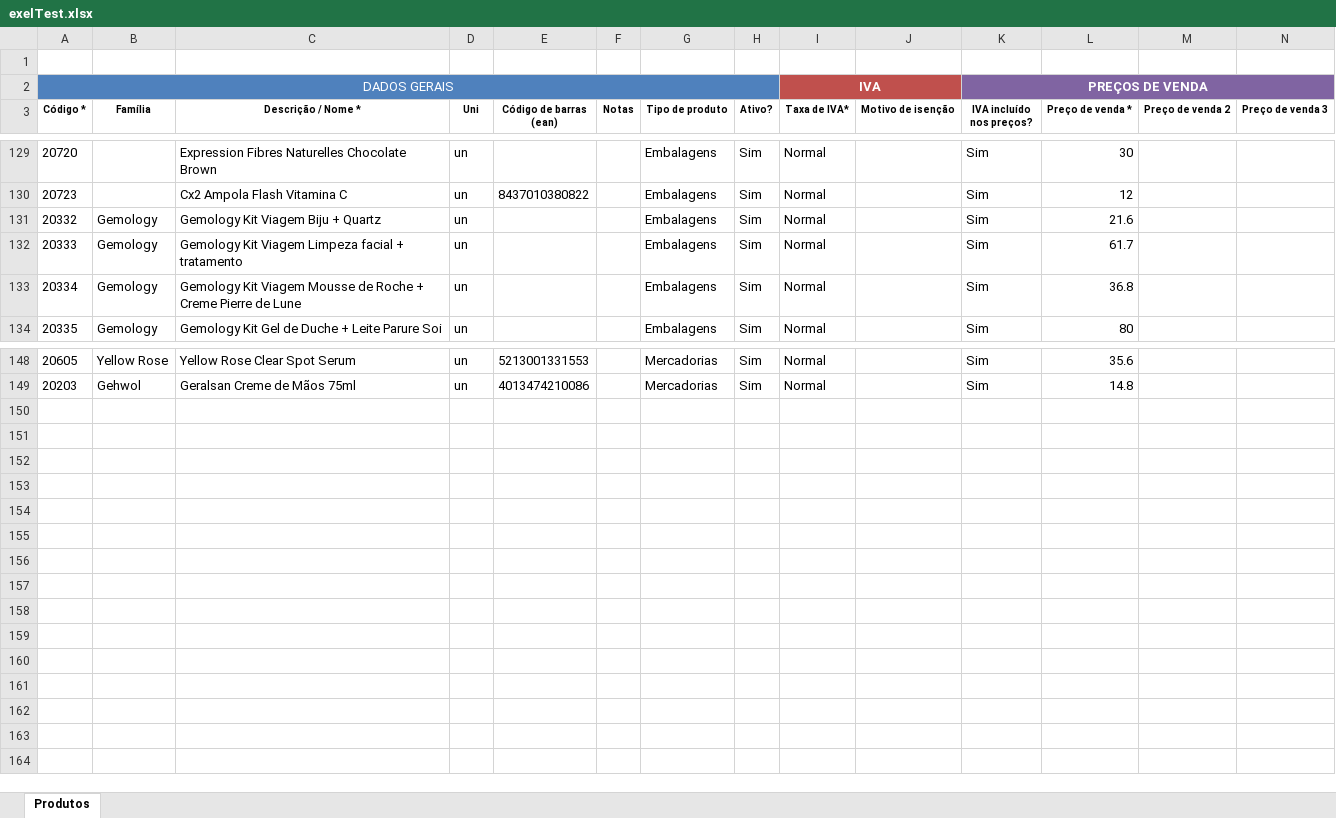
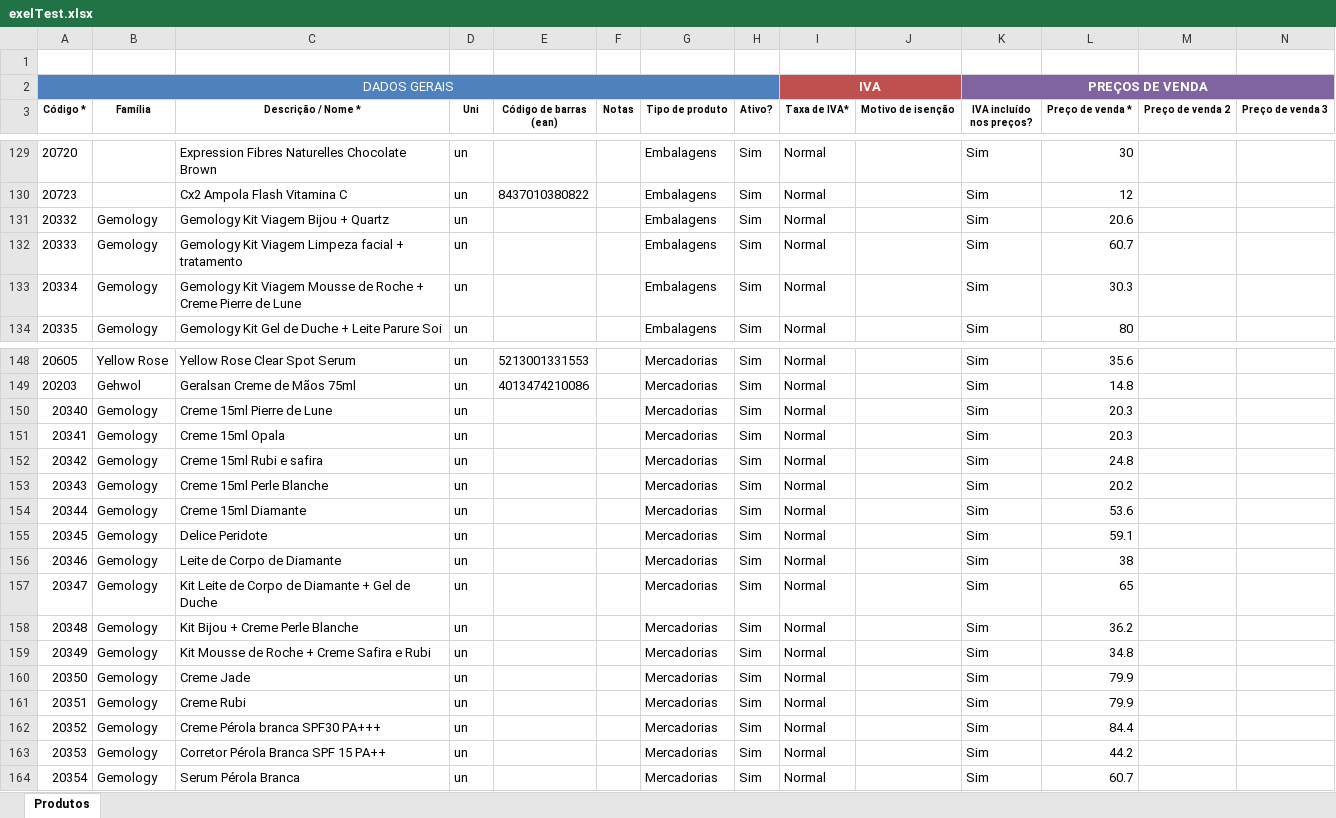
Before and after one commit to ZazaSaki/LojaSite, an Excel workbook: public/exelTest.xlsx, sheet Produtos, drawn as a sheet; only a part is shown, gaps mark what is left out; values as stored, in another font and other column widths than the file's, no borders; rows hold the shown columns only; the diff covers the shown part only; the diff names each change by its address in the sheet, - before the commit and + after, or states it on an @@ line.

Commit message:
data base update

```diff
--- a/public/exelTest.xlsx (sheet Produtos)
+++ b/public/exelTest.xlsx (sheet Produtos)
-C131 (Descrição / Nome *): Gemology Kit Viagem Biju + Quartz
+C131 (Descrição / Nome *): Gemology Kit Viagem Bijou + Quartz
-L131 (Preço de venda *): 21.6
+L131 (Preço de venda *): 20.6
-L132 (Preço de venda *): 61.7
+L132 (Preço de venda *): 60.7
-L133 (Preço de venda *): 36.8
+L133 (Preço de venda *): 30.3
+row 150: 20340 | Gemology | Creme 15ml Pierre de Lune | un |  |  | Mercadorias | Sim | Normal |  | Sim | 20.3
+row 151: 20341 | Gemology | Creme 15ml Opala | un |  |  | Mercadorias | Sim | Normal |  | Sim | 20.3
+row 152: 20342 | Gemology | Creme 15ml Rubi e safira | un |  |  | Mercadorias | Sim | Normal |  | Sim | 24.8
+row 153: 20343 | Gemology | Creme 15ml Perle Blanche | un |  |  | Mercadorias | Sim | Normal |  | Sim | 20.2
+row 154: 20344 | Gemology | Creme 15ml Diamante | un |  |  | Mercadorias | Sim | Normal |  | Sim | 53.6
+row 155: 20345 | Gemology | Delice Peridote | un |  |  | Mercadorias | Sim | Normal |  | Sim | 59.1
+row 156: 20346 | Gemology | Leite de Corpo de Diamante | un |  |  | Mercadorias | Sim | Normal |  | Sim | 38
+row 157: 20347 | Gemology | Kit Leite de Corpo de Diamante + Gel de Duche | un |  |  | Mercadorias | Sim | Normal |  | Sim | 65
+row 158: 20348 | Gemology | Kit Bijou + Creme Perle Blanche | un |  |  | Mercadorias | Sim | Normal |  | Sim | 36.2
+row 159: 20349 | Gemology | Kit Mousse de Roche + Creme Safira e Rubi | un |  |  | Mercadorias | Sim | Normal |  | Sim | 34.8
+row 160: 20350 | Gemology | Creme Jade | un |  |  | Mercadorias | Sim | Normal |  | Sim | 79.9
+row 161: 20351 | Gemology | Creme Rubi | un |  |  | Mercadorias | Sim | Normal |  | Sim | 79.9
+row 162: 20352 | Gemology | Creme Pérola branca SPF30 PA+++ | un |  |  | Mercadorias | Sim | Normal |  | Sim | 84.4
+row 163: 20353 | Gemology | Corretor Pérola Branca SPF 15 PA++ | un |  |  | Mercadorias | Sim | Normal |  | Sim | 44.2
+row 164: 20354 | Gemology | Serum Pérola Branca | un |  |  | Mercadorias | Sim | Normal |  | Sim | 60.7
```
Also changed, not shown: 5 edited cells elsewhere in this sheet, 2 other files.
